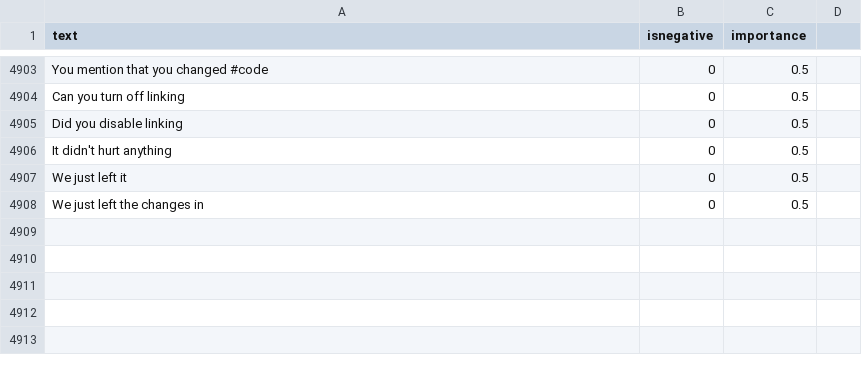
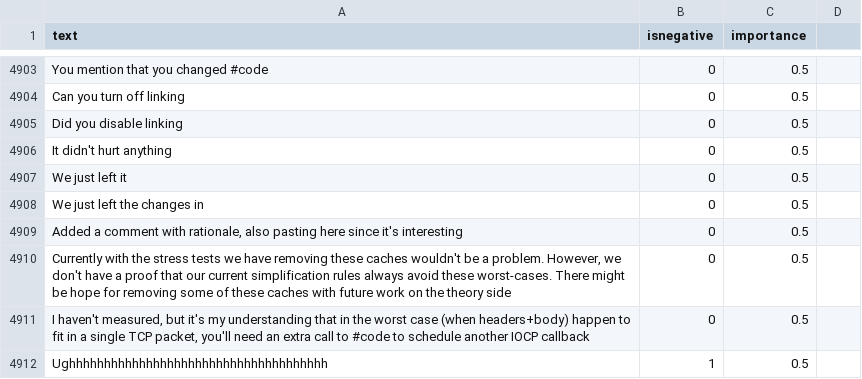
Before and after one commit to jonathanpeppers/inclusive-code-reviews-ml, a CSV file: comments/classified.csv, drawn as a sheet; only a part is shown, gaps mark what is left out.

```diff
--- a/comments/classified.csv
+++ b/comments/classified.csv
@@ -4909 +4909,5 @@ We just left it,0,0.5
 We just left the changes in,0,0.5
+"Added a comment with rationale, also pasting here since it's interesting",0,0.5
+"Currently with the stress tests we have removing these caches wouldn't be a problem. However, we don't have a proof that our current simplification rules always avoid these worst-cases. There might be hope for removing some of these caches with future work on the theory side",0,0.5
+"I haven't measured, but it's my understanding that in the worst case (when headers+body) happen to fit in a single TCP packet, you'll need an extra call to #code to schedule another IOCP callback",0,0.5
+Ughhhhhhhhhhhhhhhhhhhhhhhhhhhhhhhhhhhhh,1,0.5
```
Also changed, not shown: comments/potential-bad-03.csv.
